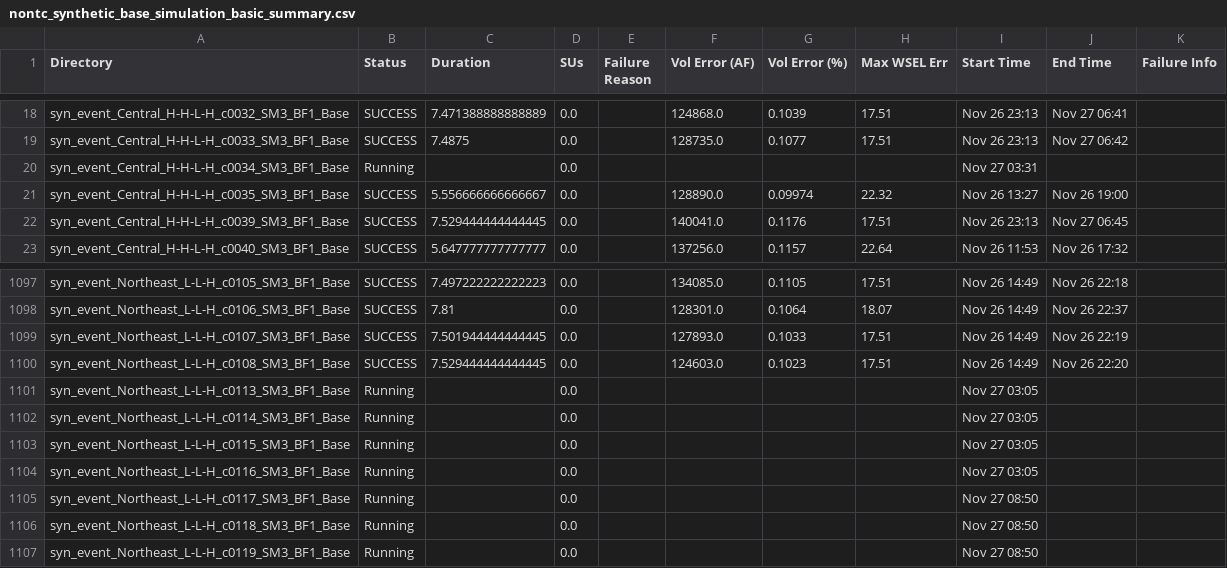
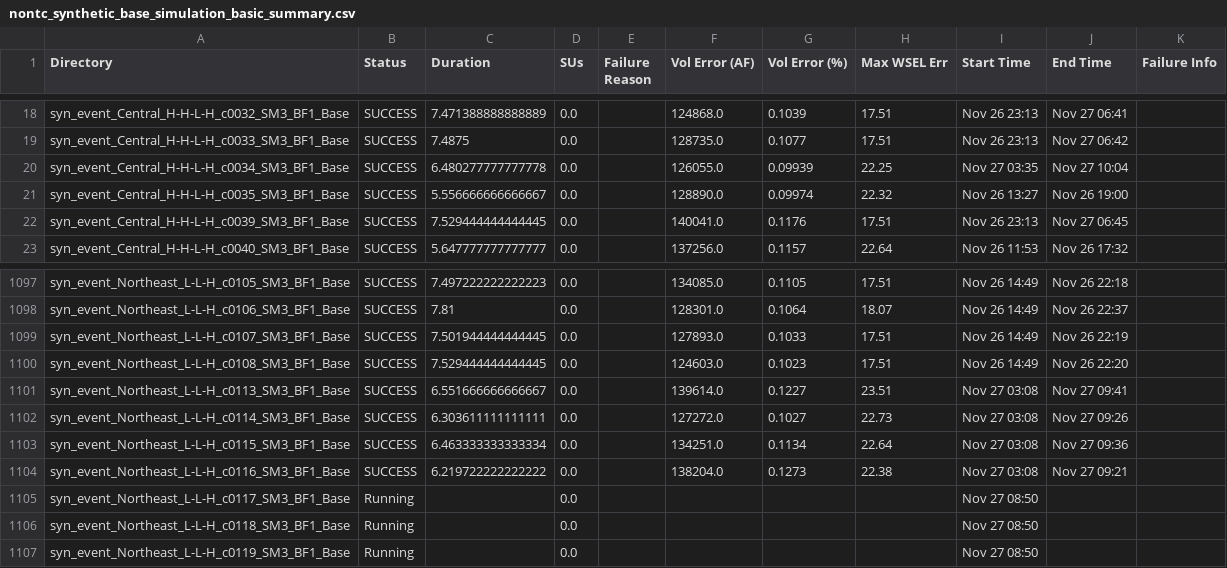
Before and after one commit to akhalid-twi/LWI-production, a CSV file: assets/aws2/nontc_synthetic_base_simulation_basic_summary.csv, drawn as a sheet; only a part is shown, gaps mark what is left out; the diff covers the shown part only; the diff names each change by its address in the sheet, - before the commit and + after, or states it on an @@ line.

```diff
--- a/assets/aws2/nontc_synthetic_base_simulation_basic_summary.csv
+++ b/assets/aws2/nontc_synthetic_base_simulation_basic_summary.csv
-B20 (Status): Running
+B20 (Status): SUCCESS
-C20 (Duration): (empty)
+C20 (Duration): 6.480277777777778
-F20 (Vol Error (AF)): (empty)
+F20 (Vol Error (AF)): 126055.0
-G20 (Vol Error (%)): (empty)
+G20 (Vol Error (%)): 0.09939
-H20 (Max WSEL Err): (empty)
+H20 (Max WSEL Err): 22.25
-I20 (Start Time): Nov 27 03:31
+I20 (Start Time): Nov 27 03:35
-J20 (End Time): (empty)
+J20 (End Time): Nov 27 10:04
-B1101:B1104 (Status): Running
+B1101:B1104 (Status): SUCCESS
-C1101 (Duration): (empty)
+C1101 (Duration): 6.551666666666667
-F1101 (Vol Error (AF)): (empty)
+F1101 (Vol Error (AF)): 139614.0
-G1101 (Vol Error (%)): (empty)
+G1101 (Vol Error (%)): 0.1227
-H1101 (Max WSEL Err): (empty)
+H1101 (Max WSEL Err): 23.51
-I1101:I1104 (Start Time): Nov 27 03:05
+I1101:I1104 (Start Time): Nov 27 03:08
-J1101 (End Time): (empty)
+J1101 (End Time): Nov 27 09:41
-C1102 (Duration): (empty)
+C1102 (Duration): 6.303611111111111
-F1102 (Vol Error (AF)): (empty)
+F1102 (Vol Error (AF)): 127272.0
-G1102 (Vol Error (%)): (empty)
+G1102 (Vol Error (%)): 0.1027
-H1102 (Max WSEL Err): (empty)
+H1102 (Max WSEL Err): 22.73
-J1102 (End Time): (empty)
+J1102 (End Time): Nov 27 09:26
-C1103 (Duration): (empty)
+C1103 (Duration): 6.463333333333334
-F1103 (Vol Error (AF)): (empty)
+F1103 (Vol Error (AF)): 134251.0
-G1103 (Vol Error (%)): (empty)
+G1103 (Vol Error (%)): 0.1134
-H1103 (Max WSEL Err): (empty)
+H1103 (Max WSEL Err): 22.64
-J1103 (End Time): (empty)
+J1103 (End Time): Nov 27 09:36
-C1104 (Duration): (empty)
+C1104 (Duration): 6.219722222222222
-F1104 (Vol Error (AF)): (empty)
+F1104 (Vol Error (AF)): 138204.0
-G1104 (Vol Error (%)): (empty)
+G1104 (Vol Error (%)): 0.1273
-H1104 (Max WSEL Err): (empty)
+H1104 (Max WSEL Err): 22.38
-J1104 (End Time): (empty)
+J1104 (End Time): Nov 27 09:21
```
Also changed, not shown: 15 edited cells elsewhere in this file, assets/aws2/nontc_synthetic_base_simulation_progress.csv, 1 other file.
